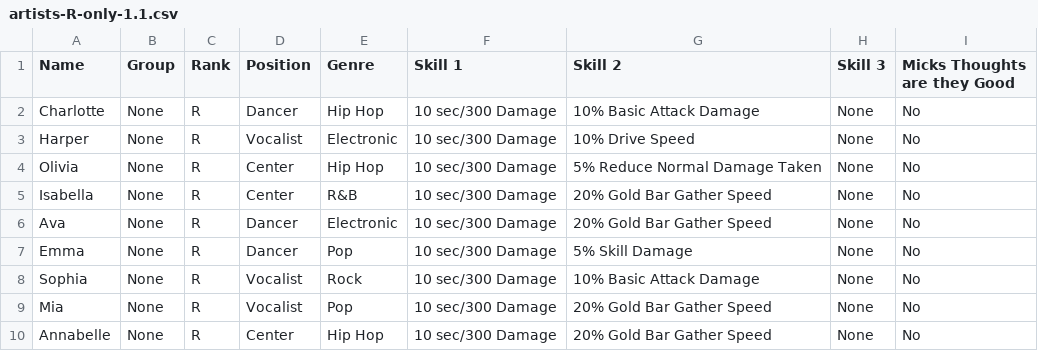
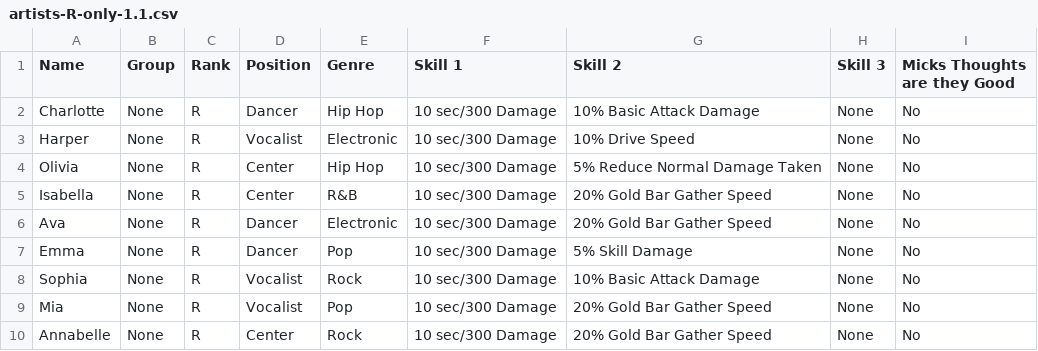
Before and after one commit to IamClumsy/apexgirl, a CSV file: public/artists-R-only-1.1.csv, drawn as a sheet.

Commit message:
Change Annabelle's genre to Rock

```diff
--- a/public/artists-R-only-1.1.csv
+++ b/public/artists-R-only-1.1.csv
@@ -9,2 +9,2 @@ Sophia,None,R,Vocalist,Rock,10 sec/300 Damage,10% Basic Attack Damage,None,No
 Mia,None,R,Vocalist,Pop,10 sec/300 Damage,20% Gold Bar Gather Speed,None,No
-Annabelle,None,R,Center,Hip Hop,10 sec/300 Damage,20% Gold Bar Gather Speed,None,No
+Annabelle,None,R,Center,Rock,10 sec/300 Damage,20% Gold Bar Gather Speed,None,No
```
